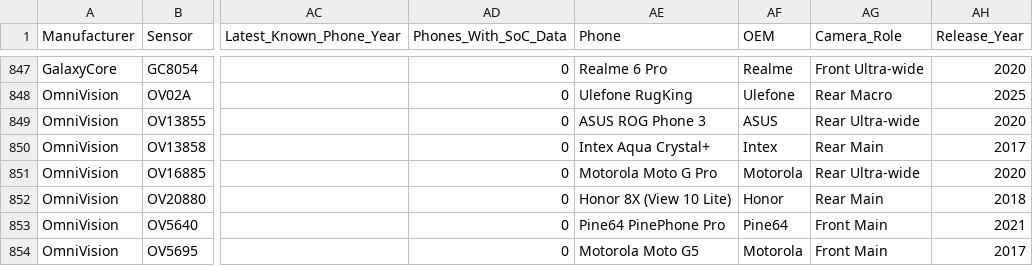
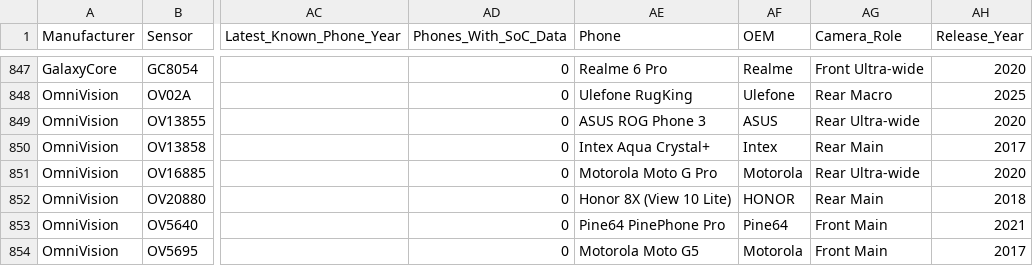
Before and after one commit to geniuskey/sensors, a CSV file: public/data/all-in-one.csv, drawn as a sheet; only a part is shown, gaps mark what is left out; the diff covers the shown part only; the diff names each change by its address in the sheet, - before the commit and + after, or states it on an @@ line.

```diff
--- a/public/data/all-in-one.csv
+++ b/public/data/all-in-one.csv
-AF852 (OEM): Honor
+AF852 (OEM): HONOR
```
Also changed, not shown: 32 edited cells elsewhere in this file, exports/all-in-one.csv, 6 other files.
